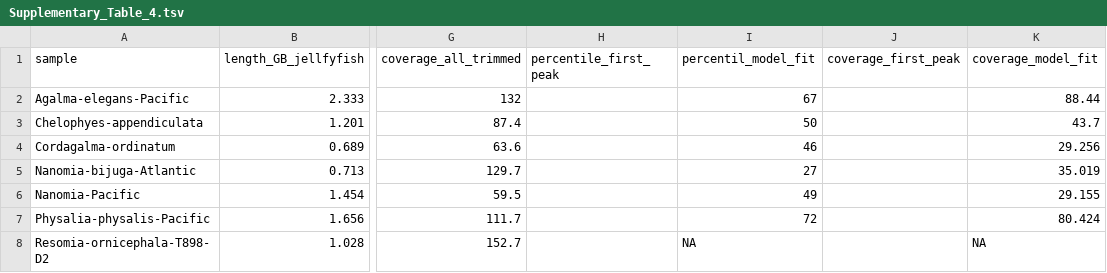
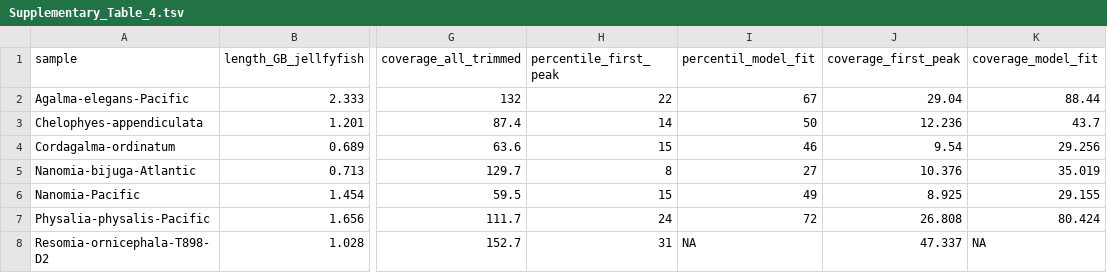
Before and after one commit to dunnlab/siph_skimming, a TSV file: supplement/Supplementary_Table_4.tsv, drawn as a sheet; only a part is shown, gaps mark what is left out; the diff names each change by its address in the sheet, - before the commit and + after, or states it on an @@ line.

Commit message:
added first peak stats

```diff
--- a/supplement/Supplementary_Table_4.tsv
+++ b/supplement/Supplementary_Table_4.tsv
-H2 (percentile_first_peak): (empty)
+H2 (percentile_first_peak): 22
-J2 (coverage_first_peak): (empty)
+J2 (coverage_first_peak): 29.04
-H3 (percentile_first_peak): (empty)
+H3 (percentile_first_peak): 14
-J3 (coverage_first_peak): (empty)
+J3 (coverage_first_peak): 12.236
-H4 (percentile_first_peak): (empty)
+H4 (percentile_first_peak): 15
-J4 (coverage_first_peak): (empty)
+J4 (coverage_first_peak): 9.54
-H5 (percentile_first_peak): (empty)
+H5 (percentile_first_peak): 8
-J5 (coverage_first_peak): (empty)
+J5 (coverage_first_peak): 10.376
-H6 (percentile_first_peak): (empty)
+H6 (percentile_first_peak): 15
-J6 (coverage_first_peak): (empty)
+J6 (coverage_first_peak): 8.925
-H7 (percentile_first_peak): (empty)
+H7 (percentile_first_peak): 24
-J7 (coverage_first_peak): (empty)
+J7 (coverage_first_peak): 26.808
-H8 (percentile_first_peak): (empty)
+H8 (percentile_first_peak): 31
-J8 (coverage_first_peak): (empty)
+J8 (coverage_first_peak): 47.337
```
